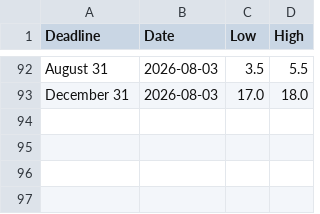
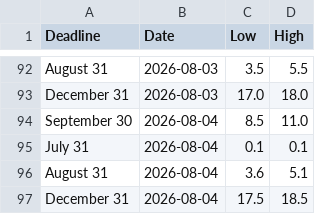
Before and after one commit to Caleblucas1/polymarket-wti-snapshot, a CSV file: bab_el_mandeb_9am_ranges.csv, drawn as a sheet; only a part is shown, gaps mark what is left out; the diff names each change by its address in the sheet, - before the commit and + after, or states it on an @@ line.

Commit message:
Update daily market snapshots

```diff
--- a/bab_el_mandeb_9am_ranges.csv
+++ b/bab_el_mandeb_9am_ranges.csv
+row 94: September 30 | 2026-08-04 | 8.5 | 11.0
+row 95: July 31 | 2026-08-04 | 0.1 | 0.1
+row 96: August 31 | 2026-08-04 | 3.6 | 5.1
+row 97: December 31 | 2026-08-04 | 17.5 | 18.5
```
